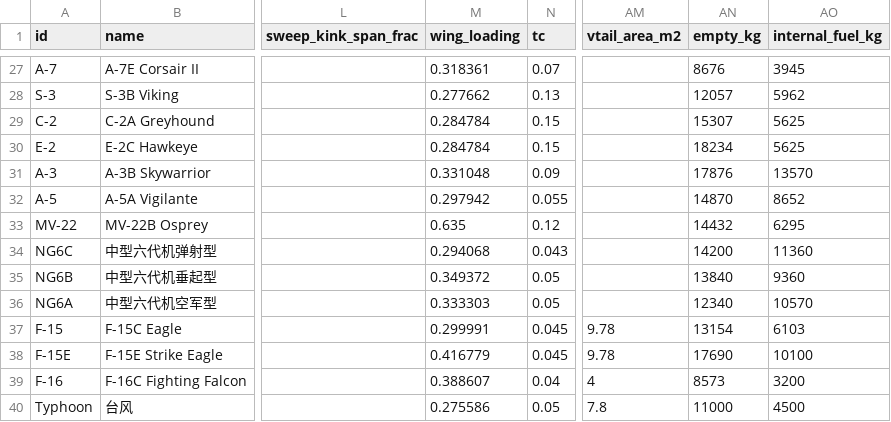
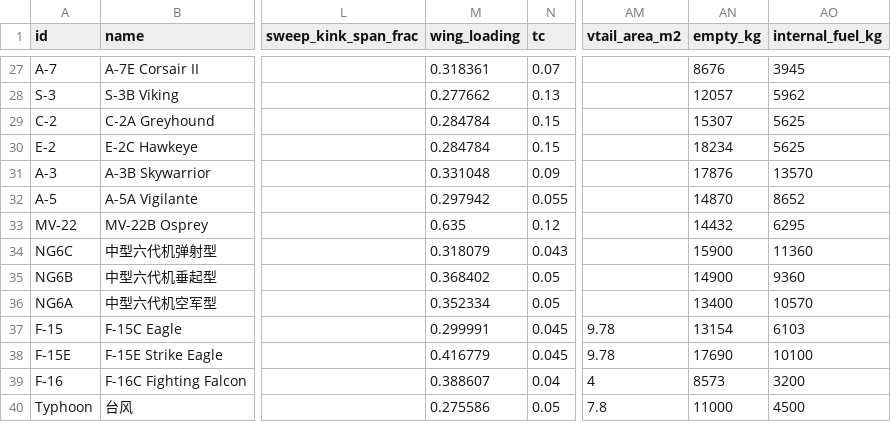
Before and after one commit to xtxsinan-lgtm/military_simulators, a CSV file: data/aircraft_database.csv, drawn as a sheet; only a part is shown, gaps mark what is left out; the diff names each change by its address in the sheet, - before the commit and + after, or states it on an @@ line.

```diff
--- a/data/aircraft_database.csv
+++ b/data/aircraft_database.csv
-M34 (wing_loading): 0.294068
+M34 (wing_loading): 0.318079
-AN34 (empty_kg): 14200
+AN34 (empty_kg): 15900
-M35 (wing_loading): 0.349372
+M35 (wing_loading): 0.368402
-AN35 (empty_kg): 13840
+AN35 (empty_kg): 14900
-M36 (wing_loading): 0.333303
+M36 (wing_loading): 0.352334
-AN36 (empty_kg): 12340
+AN36 (empty_kg): 13400
```
Also changed, not shown: 13 other files.
